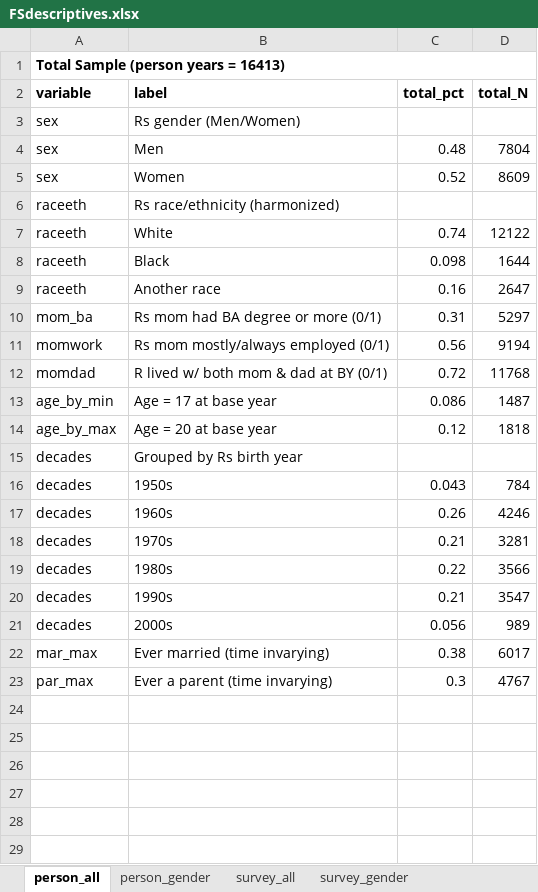
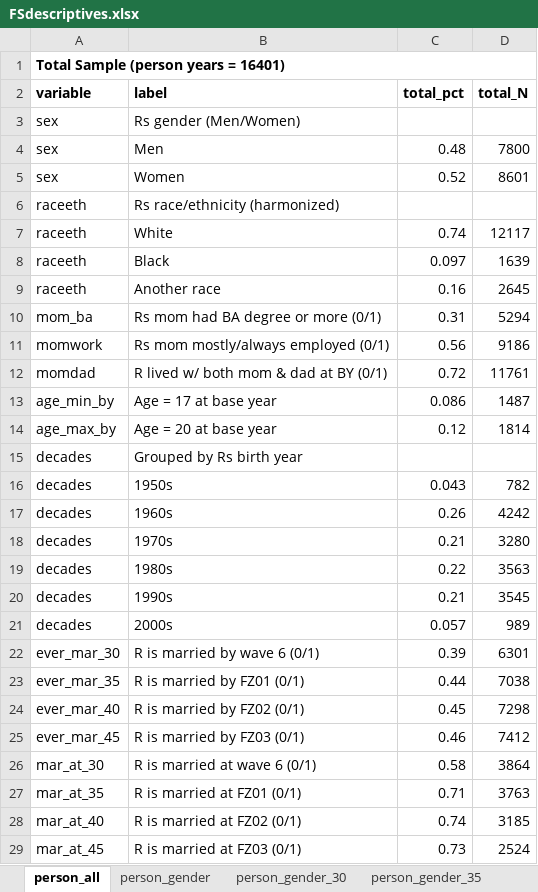
Before and after one commit to jrpepin/MTF_Future-Selves, an Excel workbook: data/FSdescriptives.xlsx, sheet person_all, drawn as a sheet; only a part is shown; values as stored, in another font and other column widths than the file's, no borders; removed rows and columns are numbered as before the commit, all else as after; the diff covers the shown part only; the diff names each change by its address in the sheet, - before the commit and + after, or states it on an @@ line.

```diff
--- a/data/FSdescriptives.xlsx (sheet person_all)
+++ b/data/FSdescriptives.xlsx (sheet person_all)
+sheet tab: person_gender_30
+sheet tab: person_gender_35
-A1 (variable): Total Sample (person years = 16413)
+A1 (variable): Total Sample (person years = 16401)
-D4 (total_N): 7804
+D4 (total_N): 7800
-D5 (total_N): 8609
+D5 (total_N): 8601
-D7 (total_N): 12122
+D7 (total_N): 12117
-C8 (total_pct): 0.098
+C8 (total_pct): 0.097
-D8 (total_N): 1644
+D8 (total_N): 1639
-D9 (total_N): 2647
+D9 (total_N): 2645
-D10 (total_N): 5297
+D10 (total_N): 5294
-D11 (total_N): 9194
+D11 (total_N): 9186
-D12 (total_N): 11768
+D12 (total_N): 11761
-A13 (variable): age_by_min
+A13 (variable): age_min_by
-A14 (variable): age_by_max
+A14 (variable): age_max_by
-D14 (total_N): 1818
+D14 (total_N): 1814
-D16 (total_N): 784
+D16 (total_N): 782
-D17 (total_N): 4246
+D17 (total_N): 4242
-D18 (total_N): 3281
+D18 (total_N): 3280
-D19 (total_N): 3566
+D19 (total_N): 3563
-D20 (total_N): 3547
+D20 (total_N): 3545
-C21 (total_pct): 0.056
+C21 (total_pct): 0.057
-row 22: mar_max | Ever married (time invarying) | 0.38 | 6017
-row 23: par_max | Ever a parent (time invarying) | 0.3 | 4767
+row 22: ever_mar_30 | R is married by wave 6 (0/1) | 0.39 | 6301
+row 23: ever_mar_35 | R is married by FZ01 (0/1) | 0.44 | 7038
+row 24: ever_mar_40 | R is married by FZ02 (0/1) | 0.45 | 7298
+row 25: ever_mar_45 | R is married by FZ03 (0/1) | 0.46 | 7412
+row 26: mar_at_30 | R is married at wave 6 (0/1) | 0.58 | 3864
+row 27: mar_at_35 | R is married at FZ01 (0/1) | 0.71 | 3763
+row 28: mar_at_40 | R is married at FZ02 (0/1) | 0.74 | 3185
+row 29: mar_at_45 | R is married at FZ03 (0/1) | 0.73 | 2524
```
Also changed, not shown: 27 added rows elsewhere in this sheet, sheet survey_gender, sheet person_gender, sheet survey_all, other sheet tabs, charts or pictures, 10 other files.
